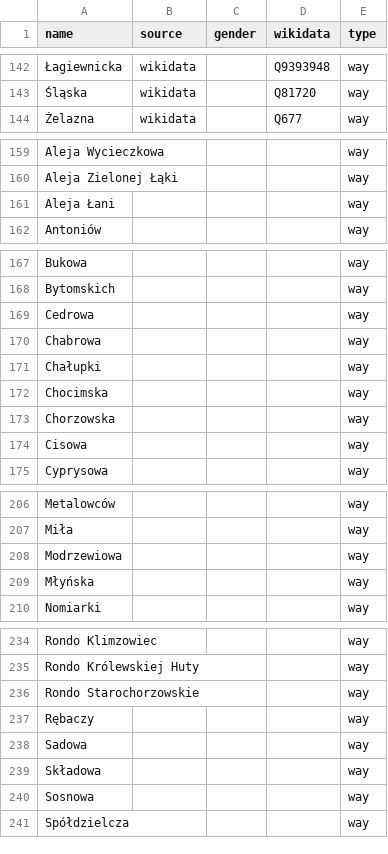
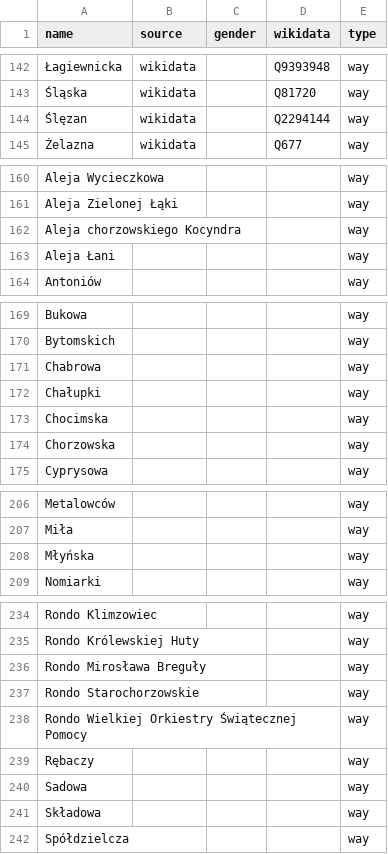
Before and after one commit to EqualStreetNames/equalstreetnames-chorzow, a CSV file: data/other.csv, drawn as a sheet; only a part is shown, gaps mark what is left out; removed rows and columns are numbered as before the commit, all else as after; the diff covers the shown part only; the diff names each change by its address in the sheet, - before the commit and + after, or states it on an @@ line.

```diff
--- a/data/other.csv
+++ b/data/other.csv
+row 144: Ślęzan | wikidata |  | Q2294144 | way
+row 162: Aleja chorzowskiego Kocyndra |  |  |  | way
-row 169: Cedrowa |  |  |  | way
-row 174: Cisowa |  |  |  | way
-row 208: Modrzewiowa |  |  |  | way
+row 236: Rondo Mirosława Breguły |  |  |  | way
+row 238: Rondo Wielkiej Orkiestry Świątecznej Pomocy |  |  |  | way
-row 240: Sosnowa |  |  |  | way
```
Also changed, not shown: 1 added row and 1 removed row elsewhere in this file, data/gender.csv, 2 other files.
